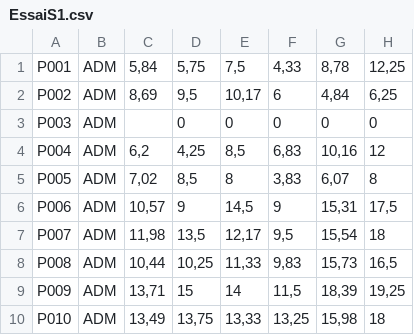
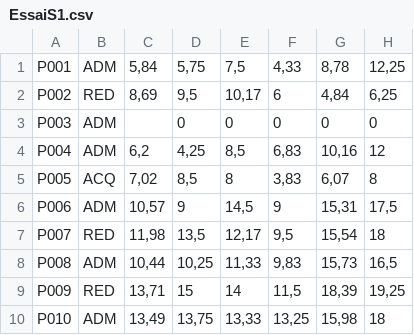
Before and after one commit to CharlotteLina/Cohortes, a CSV file: SQL/A charger/EssaiS1.csv, drawn as a sheet; only a part is shown; the diff names each change by its address in the sheet, - before the commit and + after, or states it on an @@ line.

```diff
--- a/SQL/A charger/EssaiS1.csv
+++ b/SQL/A charger/EssaiS1.csv
-B2: ADM
+B2: RED
-B5: ADM
+B5: ACQ
-B7: ADM
+B7: RED
-B9: ADM
+B9: RED
```
Also changed, not shown: SQL/A charger/EssaiS2.csv, SQL/A charger/EssaiS3.csv, 21 other files.
